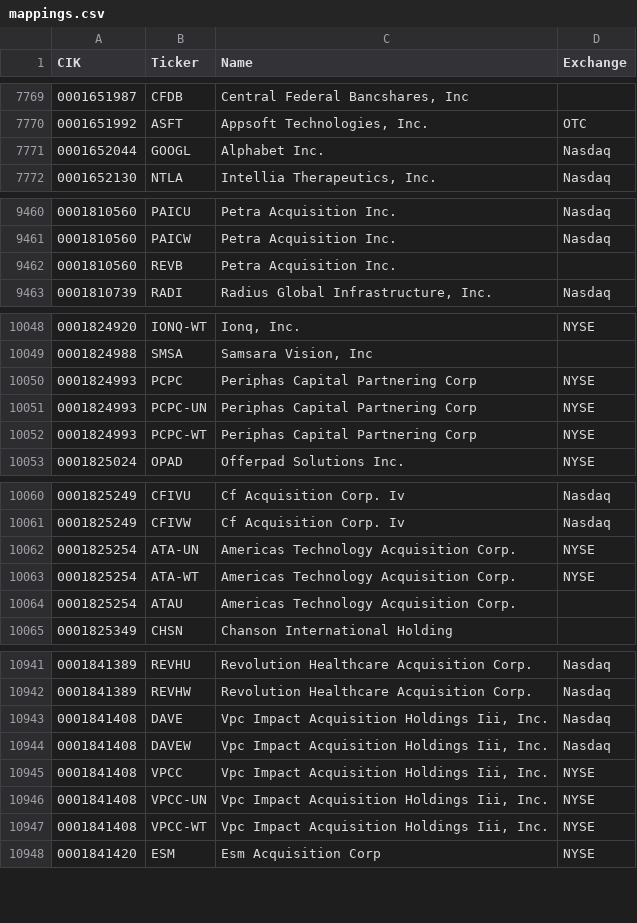
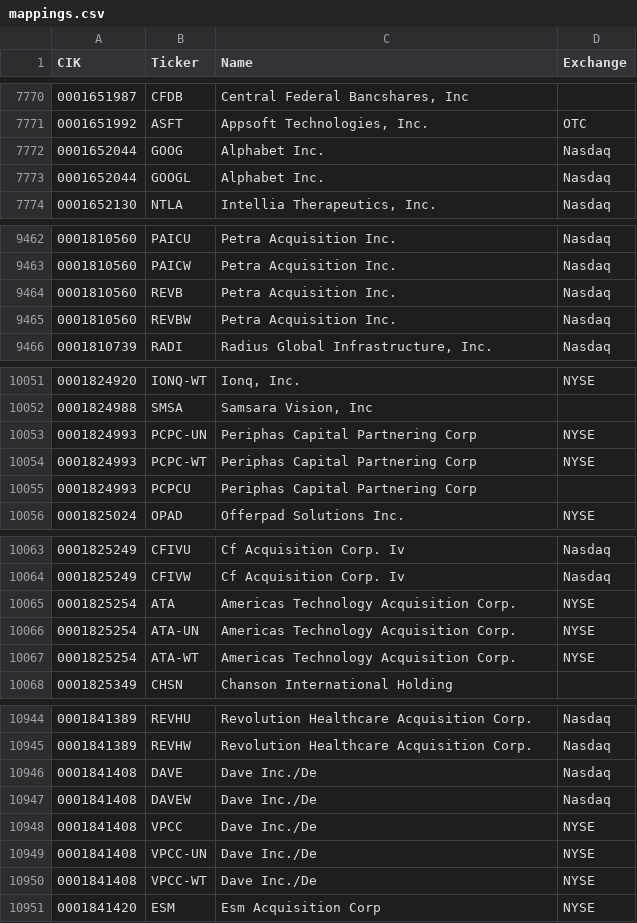
Before and after one commit to jadchaar/sec-cik-mapper, a CSV file: mappings/stocks/mappings.csv, drawn as a sheet; only a part is shown, gaps mark what is left out; the diff covers the shown part only.

Commit message:
01/13/22 automated CRON job - update mappings

```diff
--- a/mappings/stocks/mappings.csv
+++ b/mappings/stocks/mappings.csv
@@ -7770,2 +7771,3 @@ CIK,Ticker,Name,Exchange
 0001651992,ASFT,"Appsoft Technologies, Inc.",OTC
+0001652044,GOOG,Alphabet Inc.,Nasdaq
 0001652044,GOOGL,Alphabet Inc.,Nasdaq
@@ -9461,3 +9463,4 @@ CIK,Ticker,Name,Exchange
 0001810560,PAICW,Petra Acquisition Inc.,Nasdaq
-0001810560,REVB,Petra Acquisition Inc.,
+0001810560,REVB,Petra Acquisition Inc.,Nasdaq
+0001810560,REVBW,Petra Acquisition Inc.,Nasdaq
 0001810739,RADI,"Radius Global Infrastructure, Inc.",Nasdaq
@@ -10049,5 +10052,5 @@ CIK,Ticker,Name,Exchange
 0001824988,SMSA,"Samsara Vision, Inc",
-0001824993,PCPC,Periphas Capital Partnering Corp,NYSE
 0001824993,PCPC-UN,Periphas Capital Partnering Corp,NYSE
 0001824993,PCPC-WT,Periphas Capital Partnering Corp,NYSE
+0001824993,PCPCU,Periphas Capital Partnering Corp,
 0001825024,OPAD,Offerpad Solutions Inc.,NYSE
@@ -10061,5 +10064,5 @@ CIK,Ticker,Name,Exchange
 0001825249,CFIVW,Cf Acquisition Corp. Iv,Nasdaq
+0001825254,ATA,Americas Technology Acquisition Corp.,NYSE
 0001825254,ATA-UN,Americas Technology Acquisition Corp.,NYSE
 0001825254,ATA-WT,Americas Technology Acquisition Corp.,NYSE
-0001825254,ATAU,Americas Technology Acquisition Corp.,
 0001825349,CHSN,Chanson International Holding,
@@ -10942,7 +10945,7 @@ CIK,Ticker,Name,Exchange
 0001841389,REVHW,Revolution Healthcare Acquisition Corp.,Nasdaq
-0001841408,DAVE,"Vpc Impact Acquisition Holdings Iii, Inc.",Nasdaq
-0001841408,DAVEW,"Vpc Impact Acquisition Holdings Iii, Inc.",Nasdaq
-0001841408,VPCC,"Vpc Impact Acquisition Holdings Iii, Inc.",NYSE
-0001841408,VPCC-UN,"Vpc Impact Acquisition Holdings Iii, Inc.",NYSE
-0001841408,VPCC-WT,"Vpc Impact Acquisition Holdings Iii, Inc.",NYSE
+0001841408,DAVE,Dave Inc./De,Nasdaq
+0001841408,DAVEW,Dave Inc./De,Nasdaq
+0001841408,VPCC,Dave Inc./De,NYSE
+0001841408,VPCC-UN,Dave Inc./De,NYSE
+0001841408,VPCC-WT,Dave Inc./De,NYSE
 0001841420,ESM,Esm Acquisition Corp,NYSE
```
Also changed, not shown: 1 added row and 4 edited cells elsewhere in this file, 18 other files.
